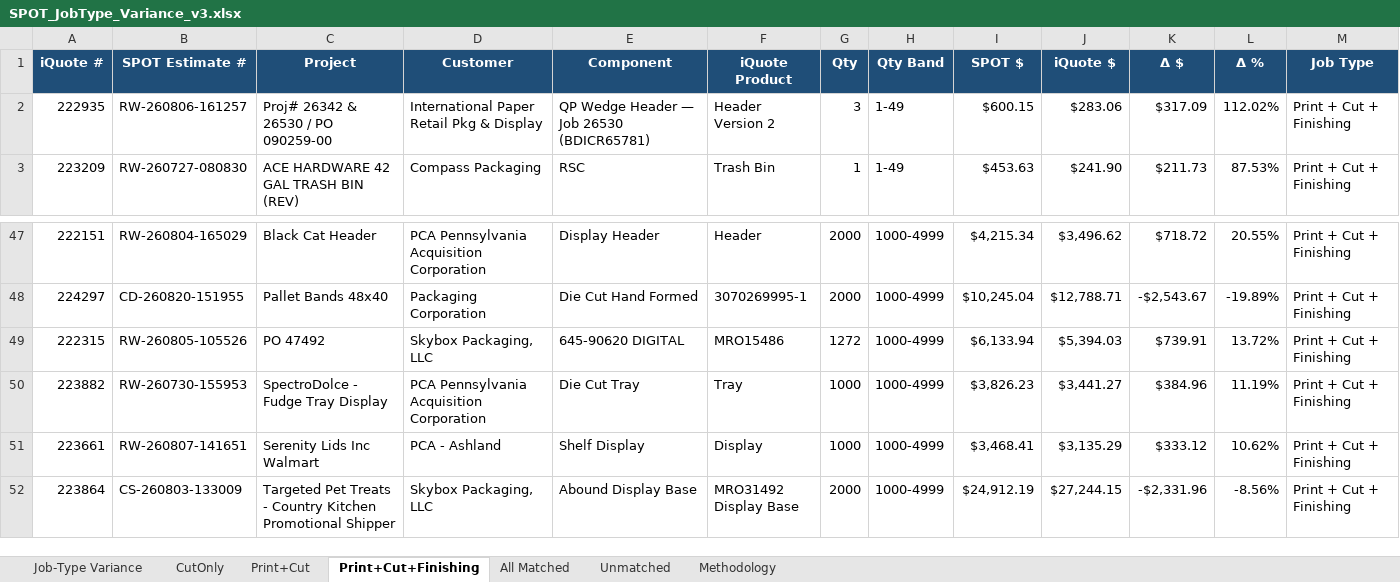
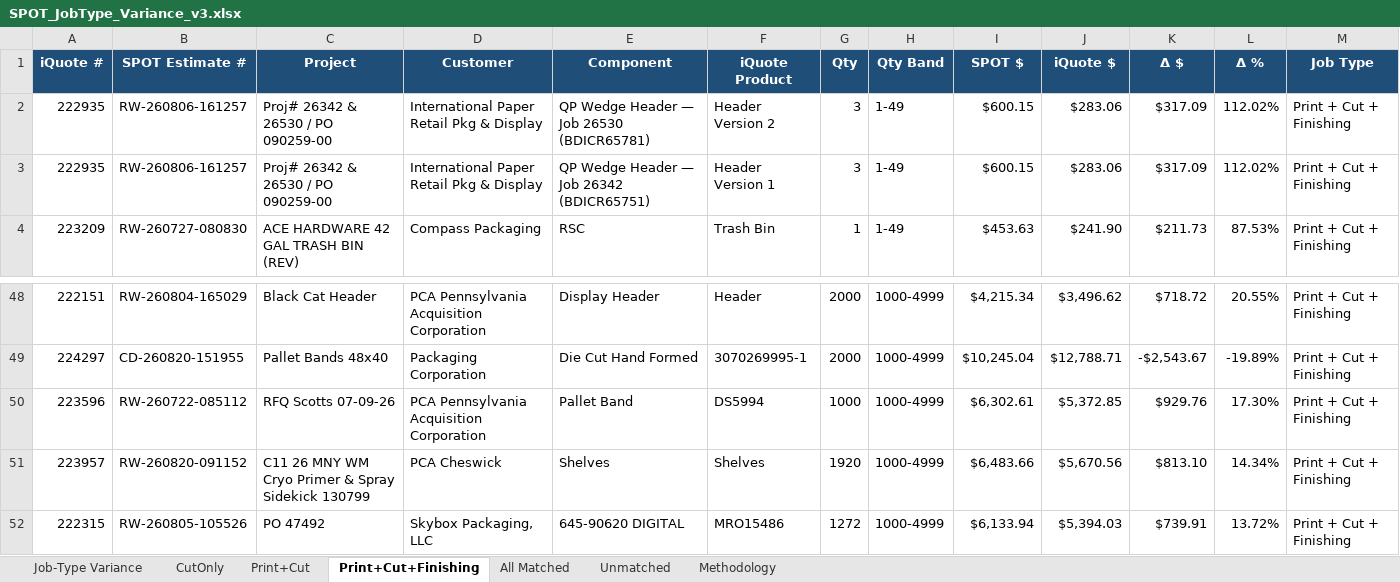
Before and after one commit to ariley-111/SPOT-Cloud-R2.0, an Excel workbook: analysis/SPOT_JobType_Variance_v3.xlsx, sheet Print+Cut+Finishing, drawn as a sheet; only a part is shown, gaps mark what is left out; the shorter side is filled out with more unchanged rows; values as stored, in another font and other column widths than the file's, no borders; the diff names each change by its address in the sheet, - before the commit and + after, or states it on an @@ line.

```diff
--- a/analysis/SPOT_JobType_Variance_v3.xlsx (sheet Print+Cut+Finishing)
+++ b/analysis/SPOT_JobType_Variance_v3.xlsx (sheet Print+Cut+Finishing)
+row 3: 222935 | RW-260806-161257 | Proj# 26342 & 26530 / PO 090259-00 | International Paper Retail Pkg & Display | QP Wedge Header — Job 26342 (BDICR65751) | Header Version 1 | 3 | 1-49 | $600.15 | $283.06 | $317.09 | 112.02% | Print + Cut + Finishing
+row 50: 223596 | RW-260722-085112 | RFQ Scotts 07-09-26 | PCA Pennsylvania Acquisition Corporation | Pallet Band | DS5994 | 1000 | 1000-4999 | $6,302.61 | $5,372.85 | $929.76 | 17.30% | Print + Cut + Finishing
+row 51: 223957 | RW-260820-091152 | C11 26 MNY WM Cryo Primer & Spray Sidekick 130799 | PCA Cheswick | Shelves | Shelves | 1920 | 1000-4999 | $6,483.66 | $5,670.56 | $813.10 | 14.34% | Print + Cut + Finishing
```
Also changed, not shown: sheet Unmatched, sheet All Matched, sheet Print+Cut, sheet Job-Type Variance, sheet CutOnly, sheet Methodology, backend/static_assets/SPOT_JobType_Variance_v3.xlsx, 1 other file.
